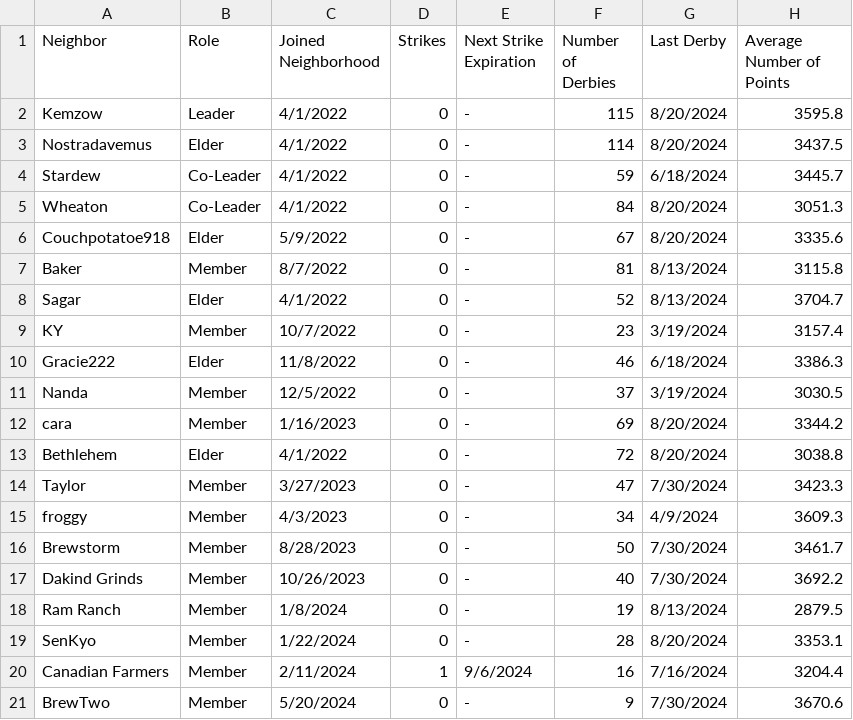
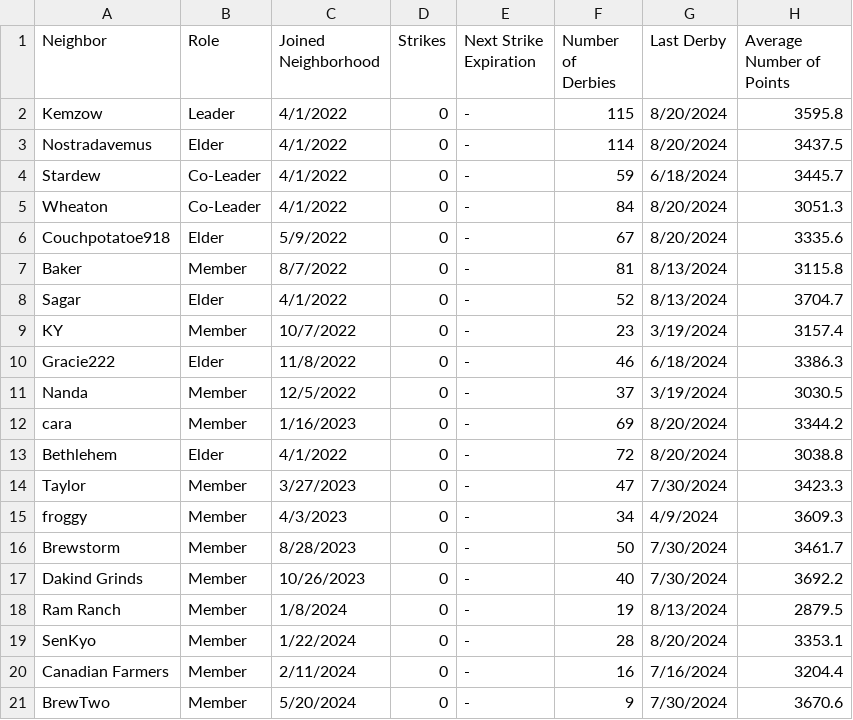
Before and after one commit to azuremeadows/azuremeadows.github.io, a CSV file: docs/_data/memberStats.csv, drawn as a sheet.

Commit message:
Commit from GitHub Actions (Fetch CSV Data)

```diff
--- a/docs/_data/memberStats.csv
+++ b/docs/_data/memberStats.csv
@@ -19,3 +19,3 @@
 "SenKyo","Member","1/22/2024","0","-","28","8/20/2024","3353.1"
-"Canadian Farmers","Member","2/11/2024","1","9/6/2024","16","7/16/2024","3204.4"
+"Canadian Farmers","Member","2/11/2024","0","-","16","7/16/2024","3204.4"
 "BrewTwo","Member","5/20/2024","0","-","9","7/30/2024","3670.6"
```
